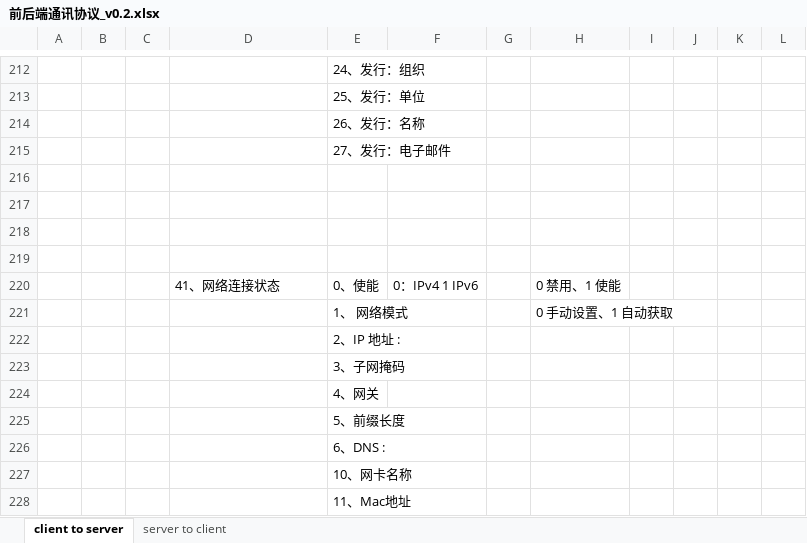
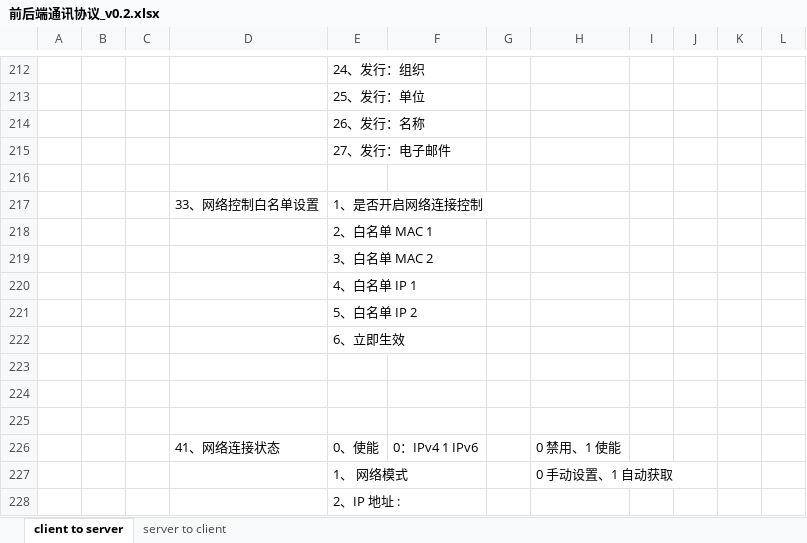
Before and after one commit to ChinaClever/MPro-App, an Excel workbook: doc/协议/前后端通讯协议_v0.2.xlsx, sheet client to server, drawn as a sheet; only a part is shown, gaps mark what is left out; the shorter side is filled out with more unchanged rows; values as stored, in another font and other column widths than the file's, no borders; the diff names each change by its address in the sheet, - before the commit and + after, or states it on an @@ line.

```diff
--- a/doc/协议/前后端通讯协议_v0.2.xlsx (sheet client to server)
+++ b/doc/协议/前后端通讯协议_v0.2.xlsx (sheet client to server)
+row 217:  |  |  | 33、网络控制白名单设置 | 1、是否开启网络连接控制
+row 218:  |  |  |  | 2、白名单 MAC 1
+row 219:  |  |  |  | 3、白名单 MAC 2
+row 220:  |  |  |  | 4、白名单 IP 1
+row 221:  |  |  |  | 5、白名单 IP 2
+row 222:  |  |  |  | 6、立即生效
```
Also changed, not shown: 21 other files.
